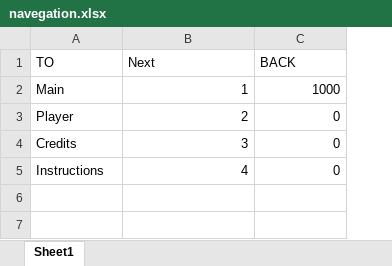
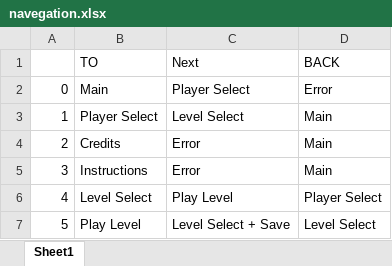
Before and after one commit to jdfa14/Tower-Defense-Glut-Opengl, an Excel workbook: navegation.xlsx, sheet Sheet1, drawn as a sheet; values as stored, in another font and other column widths than the file's, no borders; removed rows and columns are numbered as before the commit, all else as after; the diff names each change by its address in the sheet, - before the commit and + after, or states it on an @@ line.

```diff
--- a/navegation.xlsx (sheet Sheet1)
+++ b/navegation.xlsx (sheet Sheet1)
+column A, row 2: 0; rows 4-5: 2 | 3
-C2 (Next): 1
+C2 (Next): Player Select
-D2 (BACK): 1000
+D2 (BACK): Error
-row 3: Player | 2 | 0
+row 3: 1 | Player Select | Level Select | Main
-C4 (Next): 3
+C4 (Next): Error
-D4:D5 (BACK): 0
+D4:D5 (BACK): Main
-C5 (Next): 4
+C5 (Next): Error
+row 6: 4 | Level Select | Play Level | Player Select
+row 7: 5 | Play Level | Level Select + Save | Level Select
```
Also changed, not shown: 29 other files.
